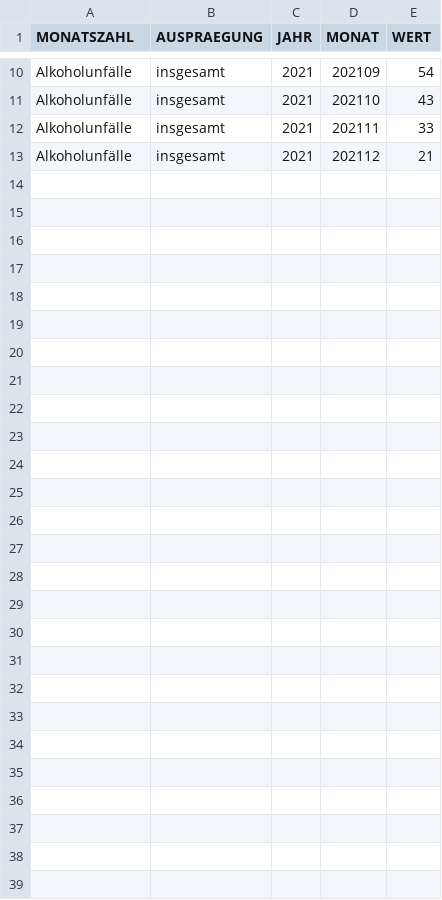
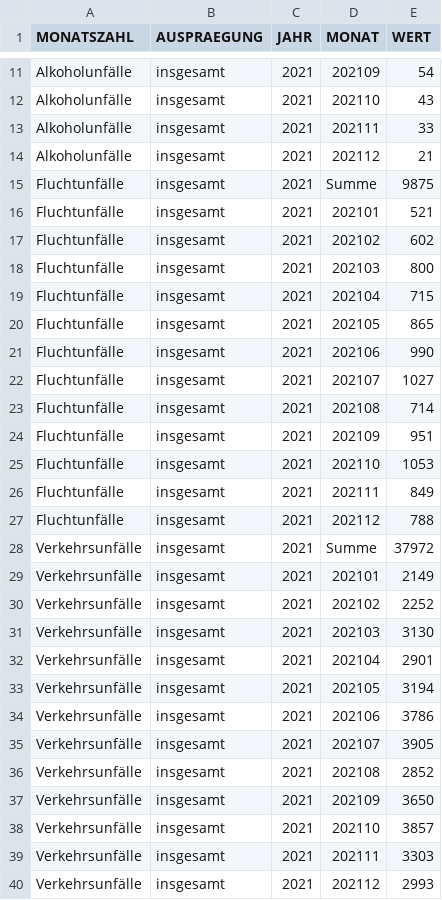
Before and after one commit to zuoaooo/dps_prediction_model, a CSV file: ground_truth_2021.csv, drawn as a sheet; only a part is shown, gaps mark what is left out; the diff covers the shown part only; the diff names each change by its address in the sheet, - before the commit and + after, or states it on an @@ line.

```diff
--- a/ground_truth_2021.csv
+++ b/ground_truth_2021.csv
+row 15: Fluchtunfälle | insgesamt | 2021 | Summe | 9875
+row 16: Fluchtunfälle | insgesamt | 2021 | 202101 | 521
+row 17: Fluchtunfälle | insgesamt | 2021 | 202102 | 602
+row 18: Fluchtunfälle | insgesamt | 2021 | 202103 | 800
+row 19: Fluchtunfälle | insgesamt | 2021 | 202104 | 715
+row 20: Fluchtunfälle | insgesamt | 2021 | 202105 | 865
+row 21: Fluchtunfälle | insgesamt | 2021 | 202106 | 990
+row 22: Fluchtunfälle | insgesamt | 2021 | 202107 | 1027
+row 23: Fluchtunfälle | insgesamt | 2021 | 202108 | 714
+row 24: Fluchtunfälle | insgesamt | 2021 | 202109 | 951
+row 25: Fluchtunfälle | insgesamt | 2021 | 202110 | 1053
+row 26: Fluchtunfälle | insgesamt | 2021 | 202111 | 849
+row 27: Fluchtunfälle | insgesamt | 2021 | 202112 | 788
+row 28: Verkehrsunfälle | insgesamt | 2021 | Summe | 37972
+row 29: Verkehrsunfälle | insgesamt | 2021 | 202101 | 2149
+row 30: Verkehrsunfälle | insgesamt | 2021 | 202102 | 2252
+row 31: Verkehrsunfälle | insgesamt | 2021 | 202103 | 3130
+row 32: Verkehrsunfälle | insgesamt | 2021 | 202104 | 2901
+row 33: Verkehrsunfälle | insgesamt | 2021 | 202105 | 3194
+row 34: Verkehrsunfälle | insgesamt | 2021 | 202106 | 3786
+row 35: Verkehrsunfälle | insgesamt | 2021 | 202107 | 3905
+row 36: Verkehrsunfälle | insgesamt | 2021 | 202108 | 2852
+row 37: Verkehrsunfälle | insgesamt | 2021 | 202109 | 3650
+row 38: Verkehrsunfälle | insgesamt | 2021 | 202110 | 3857
+row 39: Verkehrsunfälle | insgesamt | 2021 | 202111 | 3303
+row 40: Verkehrsunfälle | insgesamt | 2021 | 202112 | 2993
```
Also changed, not shown: 1 added row elsewhere in this file, 2 other files.
